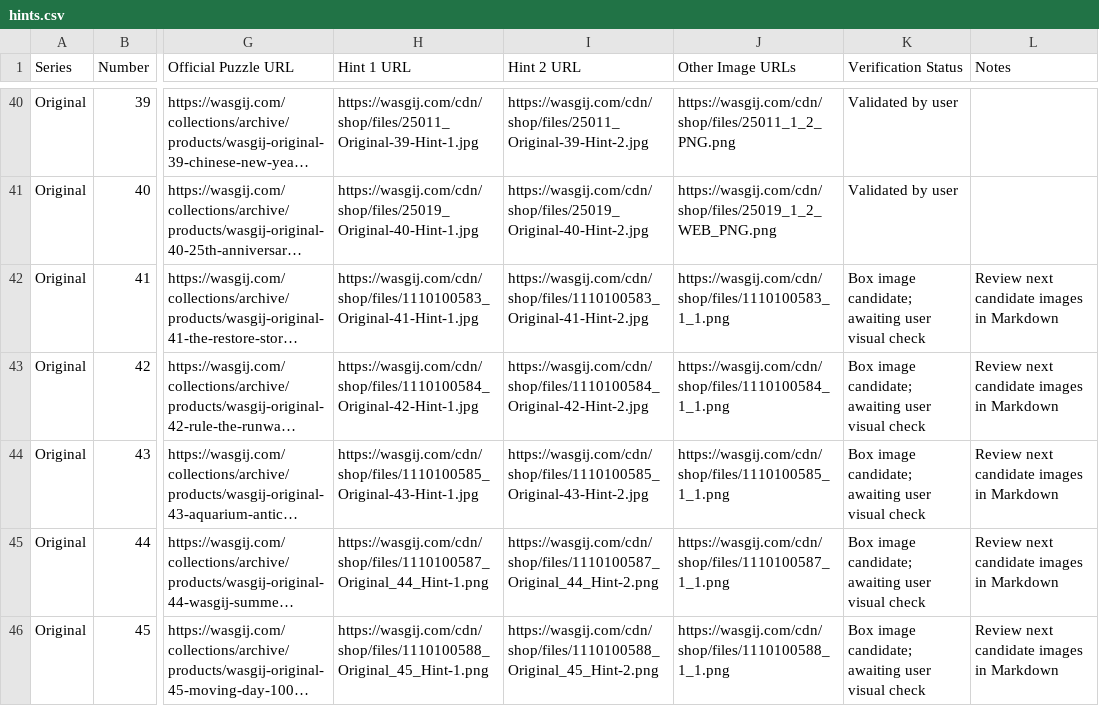
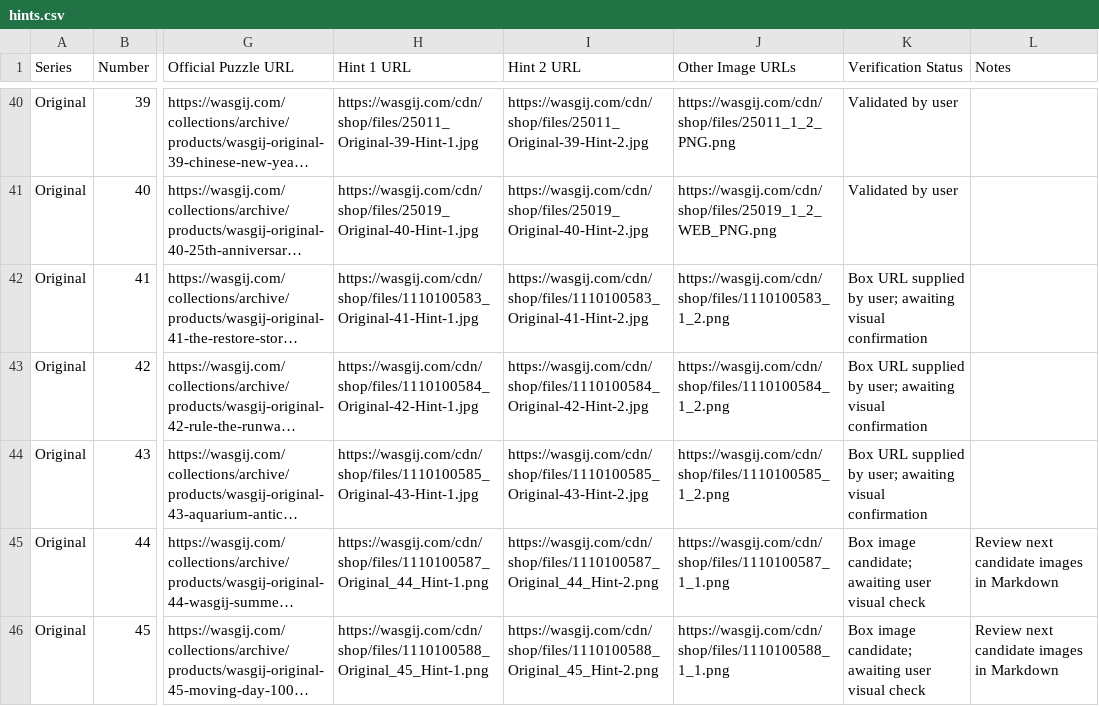
Before and after one commit to Matt-Owen-81/wasgij, a CSV file: hints.csv, drawn as a sheet; only a part is shown, gaps mark what is left out; long unchanged cells end in …; the diff names each change by its address in the sheet, - before the commit and + after, or states it on an @@ line.

Commit message:
Correct Original 41–43 box images

```diff
--- a/hints.csv
+++ b/hints.csv
-J42 (Other Image URLs): https://wasgij.com/cdn/shop/files/1110100583_1_1.png
+J42 (Other Image URLs): https://wasgij.com/cdn/shop/files/1110100583_1_2.png
-K42:K44 (Verification Status): Box image candidate; awaiting user visual check
+K42:K44 (Verification Status): Box URL supplied by user; awaiting visual confirmation
-L42:L44 (Notes): Review next candidate images in Markdown
+L42:L44 (Notes): (empty)
-J43 (Other Image URLs): https://wasgij.com/cdn/shop/files/1110100584_1_1.png
+J43 (Other Image URLs): https://wasgij.com/cdn/shop/files/1110100584_1_2.png
-J44 (Other Image URLs): https://wasgij.com/cdn/shop/files/1110100585_1_1.png
+J44 (Other Image URLs): https://wasgij.com/cdn/shop/files/1110100585_1_2.png
```
